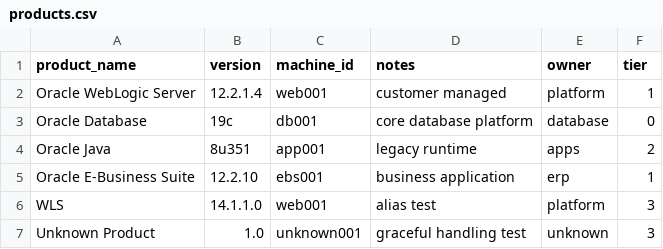
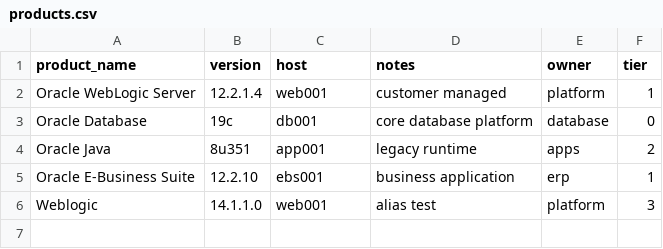
Before and after one commit to selimdaoud/Exposure-Threat-Qualification-Report, a CSV file: examples/products.csv, drawn as a sheet.

Commit message:
Major dashboard enhancements: CSPU integration, Host Risk Score, exec summary redesign
Pipeline changes:
- Add CSPU (Critical Security Patch Update) support: monthly advisory scanning
  from 2026+, aligned to 3rd Tuesday cadence; PatchReferenceRecord.patch_type
  distinguishes cpu vs cspu; +20 priority score boost for CSPU-patched CVEs
- Centralise Host Risk Score config in config.py (weights, signals, tier
  multipliers, thresholds) — no hardcoded values in report logic
- Rename CSV column machine_id → host (backward-compatible fallback kept)
- Add _third_tuesday() helper for CSPU URL generation accuracy

Report / dashboard:
- Risk Exposure Matrix: owner×host heatmap with Host Risk Score placement;
  score = (priority counts + KEV/CSPU/EOL/exploit signals) × tier multiplier;
  badge shows score, popup in KBD table shows full breakdown
- Exec summary header: scope line, risk headline, deployment-level risk pills
- Key Business Drivers: Host Score column with clickable score-breakdown popup
  (position:fixed to escape overflow:hidden table constraint)
- Key Technical Drivers: CSPU driver with expandable owner→host→CVE groups
- Finding cards: CSPU ⚡ badge; Priority Explanation includes CSPU sentence
- Host Coverage / Product Coverage sidebar panels (renamed, grouped by product)
- Support Status block: Oracle Lifetime Support link
- Appendix: data freshness per source
- "How is the Risk Posture determined?": Host Risk Score threshold table;
  Risk Posture condition table temporarily hidden pending alignment review

README:
- Input format: host column, backward-compat note
- Oracle Advisory Scan section covers CPU + CSPU
- HTML Report features list fully updated
- Signal Reference: CSPU entry added
- Host Risk Score formula, rationale, thresholds documented

```diff
--- a/examples/products.csv
+++ b/examples/products.csv
@@ -1,2 +1,2 @@
-product_name,version,machine_id,notes,owner,tier
+product_name,version,host,notes,owner,tier
 Oracle WebLogic Server,12.2.1.4,web001,customer managed,platform,1
@@ -5,3 +5,2 @@ Oracle Java,8u351,app001,legacy runtime,apps,2
 Oracle E-Business Suite,12.2.10,ebs001,business application,erp,1
-WLS,14.1.1.0,web001,alias test,platform,3
-Unknown Product,1.0,unknown001,graceful handling test,unknown,3
+Weblogic,14.1.1.0,web001,alias test,platform,3
```
Also changed, not shown: examples/products3.csv, 11 other files.
